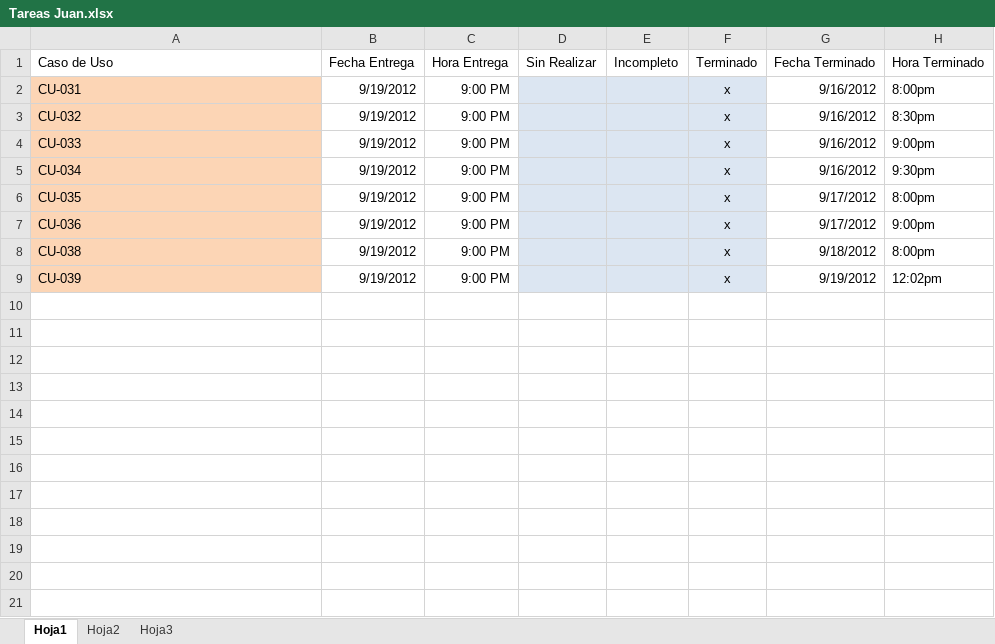
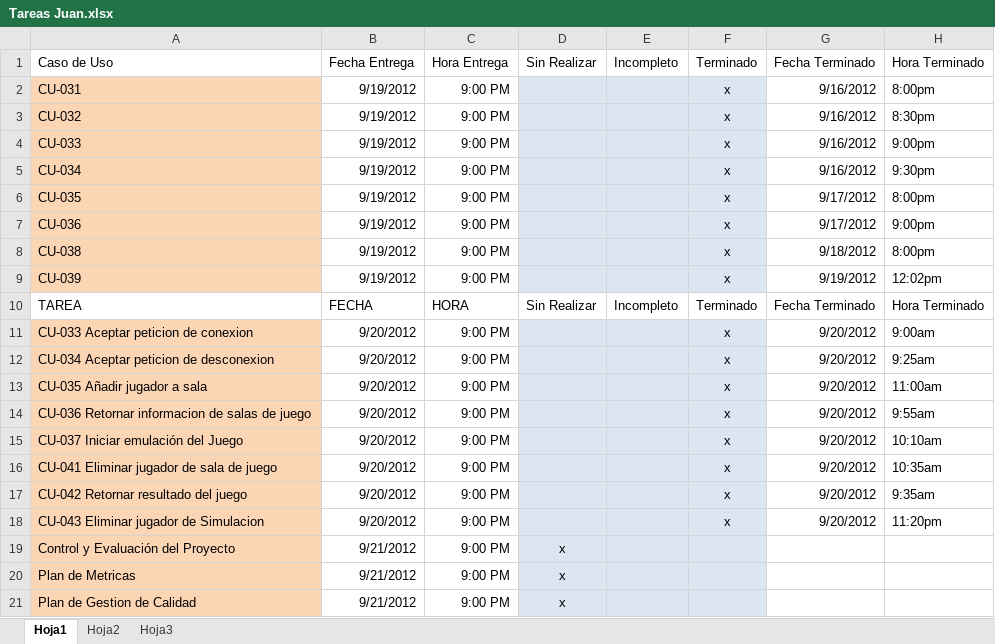
Before and after one commit to FifthFloor/FifthFloor, an Excel workbook: Tareas Juan.xlsx, sheet Hoja1, drawn as a sheet; values as stored, in another font and other column widths than the file's, no borders; the diff names each change by its address in the sheet, - before the commit and + after, or states it on an @@ line.

```diff
--- a/Tareas Juan.xlsx (sheet Hoja1)
+++ b/Tareas Juan.xlsx (sheet Hoja1)
+row 10: TAREA | FECHA | HORA | Sin Realizar | Incompleto | Terminado | Fecha Terminado | Hora Terminado
+row 11: CU-033 Aceptar peticion de conexion | 9/20/2012 | 9:00 PM |  |  | x | 9/20/2012 | 9:00am
+row 12: CU-034 Aceptar peticion de desconexion | 9/20/2012 | 9:00 PM |  |  | x | 9/20/2012 | 9:25am
+row 13: CU-035 Añadir jugador a sala | 9/20/2012 | 9:00 PM |  |  | x | 9/20/2012 | 11:00am
+row 14: CU-036 Retornar informacion de salas de juego | 9/20/2012 | 9:00 PM |  |  | x | 9/20/2012 | 9:55am
+row 15: CU-037 Iniciar emulación del Juego | 9/20/2012 | 9:00 PM |  |  | x | 9/20/2012 | 10:10am
+row 16: CU-041 Eliminar jugador de sala de juego | 9/20/2012 | 9:00 PM |  |  | x | 9/20/2012 | 10:35am
+row 17: CU-042 Retornar resultado del juego | 9/20/2012 | 9:00 PM |  |  | x | 9/20/2012 | 9:35am
+row 18: CU-043 Eliminar jugador de Simulacion | 9/20/2012 | 9:00 PM |  |  | x | 9/20/2012 | 11:20pm
+row 19: Control y Evaluación del Proyecto | 9/21/2012 | 9:00 PM | x
+row 20: Plan de Metricas | 9/21/2012 | 9:00 PM | x
+row 21: Plan de Gestion de Calidad | 9/21/2012 | 9:00 PM | x
```
Also changed, not shown: 20 other files.
